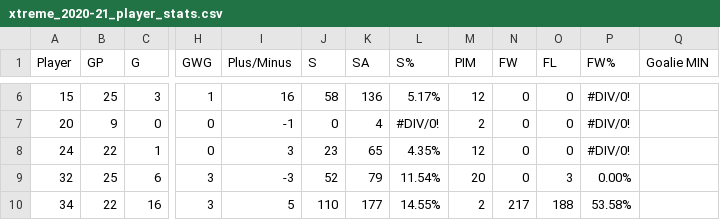
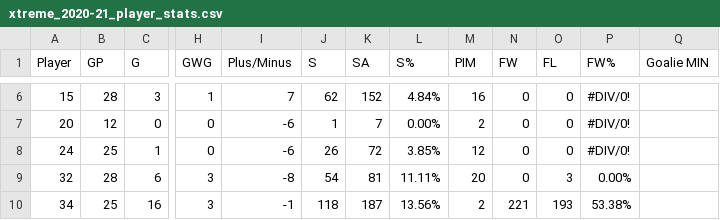
Before and after one commit to werntzp/hockey-stats, a CSV file: xtreme_2020-21_player_stats.csv, drawn as a sheet; only a part is shown, gaps mark what is left out; the diff covers the shown part only; the diff names each change by its address in the sheet, - before the commit and + after, or states it on an @@ line.

```diff
--- a/xtreme_2020-21_player_stats.csv
+++ b/xtreme_2020-21_player_stats.csv
-B6 (GP): 25
+B6 (GP): 28
-I6 (Plus/Minus): 16
+I6 (Plus/Minus): 7
-J6 (S): 58
+J6 (S): 62
-K6 (SA): 136
+K6 (SA): 152
-L6 (S%): 5.17%
+L6 (S%): 4.84%
-M6 (PIM): 12
+M6 (PIM): 16
-B7 (GP): 9
+B7 (GP): 12
-I7 (Plus/Minus): -1
+I7 (Plus/Minus): -6
-J7 (S): 0
+J7 (S): 1
-K7 (SA): 4
+K7 (SA): 7
-L7 (S%): #DIV/0!
+L7 (S%): 0.00%
-B8 (GP): 22
+B8 (GP): 25
-I8 (Plus/Minus): 3
+I8 (Plus/Minus): -6
-J8 (S): 23
+J8 (S): 26
-K8 (SA): 65
+K8 (SA): 72
-L8 (S%): 4.35%
+L8 (S%): 3.85%
-B9 (GP): 25
+B9 (GP): 28
-I9 (Plus/Minus): -3
+I9 (Plus/Minus): -8
-J9 (S): 52
+J9 (S): 54
-K9 (SA): 79
+K9 (SA): 81
-L9 (S%): 11.54%
+L9 (S%): 11.11%
-B10 (GP): 22
+B10 (GP): 25
-I10 (Plus/Minus): 5
+I10 (Plus/Minus): -1
-J10 (S): 110
+J10 (S): 118
-K10 (SA): 177
+K10 (SA): 187
-L10 (S%): 14.55%
+L10 (S%): 13.56%
-N10 (FW): 217
+N10 (FW): 221
-O10 (FL): 188
+O10 (FL): 193
-P10 (FW%): 53.58%
+P10 (FW%): 53.38%
```
Also changed, not shown: 59 edited cells elsewhere in this file.
